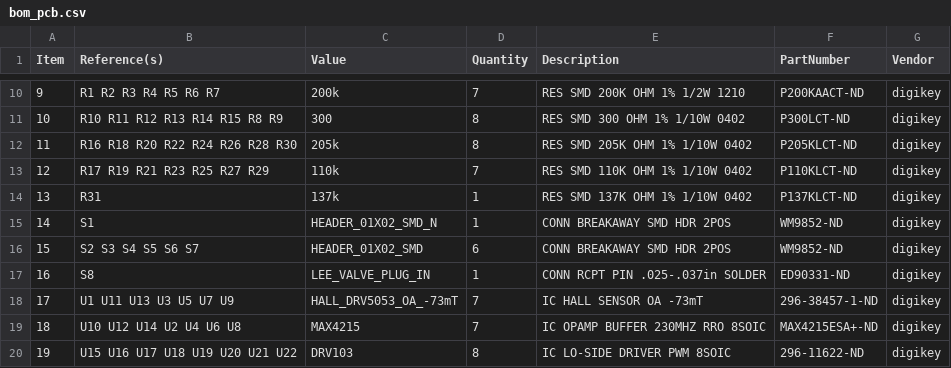
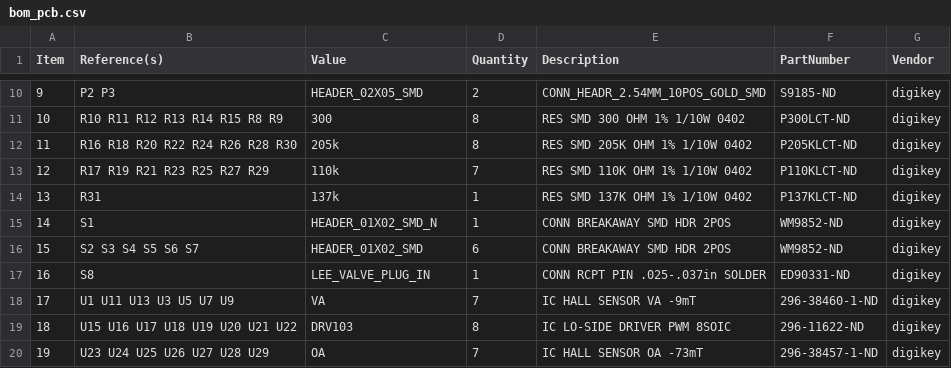
Before and after one commit to JaneliaSciComp/hybridizer, a CSV file: pcb/hybridizer_head_interface/bom/bom_pcb.csv, drawn as a sheet; only a part is shown, gaps mark what is left out; the diff covers the shown part only.

```diff
--- a/pcb/hybridizer_head_interface/bom/bom_pcb.csv
+++ b/pcb/hybridizer_head_interface/bom/bom_pcb.csv
@@ -10,2 +10,2 @@ Item,Reference(s),Value,Quantity,Description,PartNumber,Vendor
-9,R1 R2 R3 R4 R5 R6 R7,200k,7,RES SMD 200K OHM 1% 1/2W 1210,P200KAACT-ND,digikey
+9,P2 P3,HEADER_02X05_SMD,2,CONN_HEADR_2.54MM_10POS_GOLD_SMD,S9185-ND,digikey
 10,R10 R11 R12 R13 R14 R15 R8 R9,300,8,RES SMD 300 OHM 1% 1/10W 0402,P300LCT-ND,digikey
@@ -17,4 +17,4 @@ Item,Reference(s),Value,Quantity,Description,PartNumber,Vendor
 16,S8,LEE_VALVE_PLUG_IN,1,CONN RCPT PIN .025-.037in SOLDER,ED90331-ND,digikey
-17,U1 U11 U13 U3 U5 U7 U9,HALL_DRV5053_OA_-73mT,7,IC HALL SENSOR OA -73mT,296-38457-1-ND,digikey
-18,U10 U12 U14 U2 U4 U6 U8,MAX4215,7,IC OPAMP BUFFER 230MHZ RRO 8SOIC,MAX4215ESA+-ND,digikey
-19,U15 U16 U17 U18 U19 U20 U21 U22,DRV103,8,IC LO-SIDE DRIVER PWM 8SOIC,296-11622-ND,digikey
+17,U1 U11 U13 U3 U5 U7 U9,VA,7,IC HALL SENSOR VA -9mT,296-38460-1-ND,digikey
+18,U15 U16 U17 U18 U19 U20 U21 U22,DRV103,8,IC LO-SIDE DRIVER PWM 8SOIC,296-11622-ND,digikey
+19,U23 U24 U25 U26 U27 U28 U29,OA,7,IC HALL SENSOR OA -73mT,296-38457-1-ND,digikey
```
Also changed, not shown: 33 edited cells elsewhere in this file, pcb/hybridizer_head_interface/bom/digikey_order.csv, pcb/hybridizer_head_interface/bom/digikey_order_pcb.csv, 20 other files.
